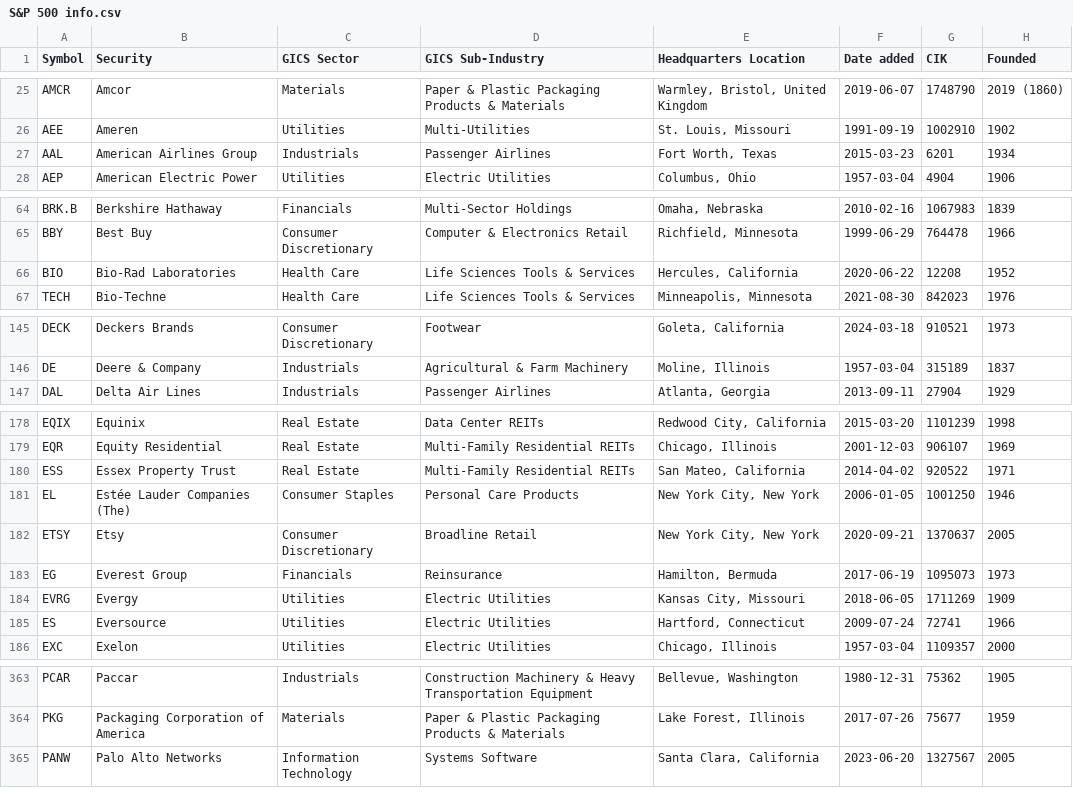
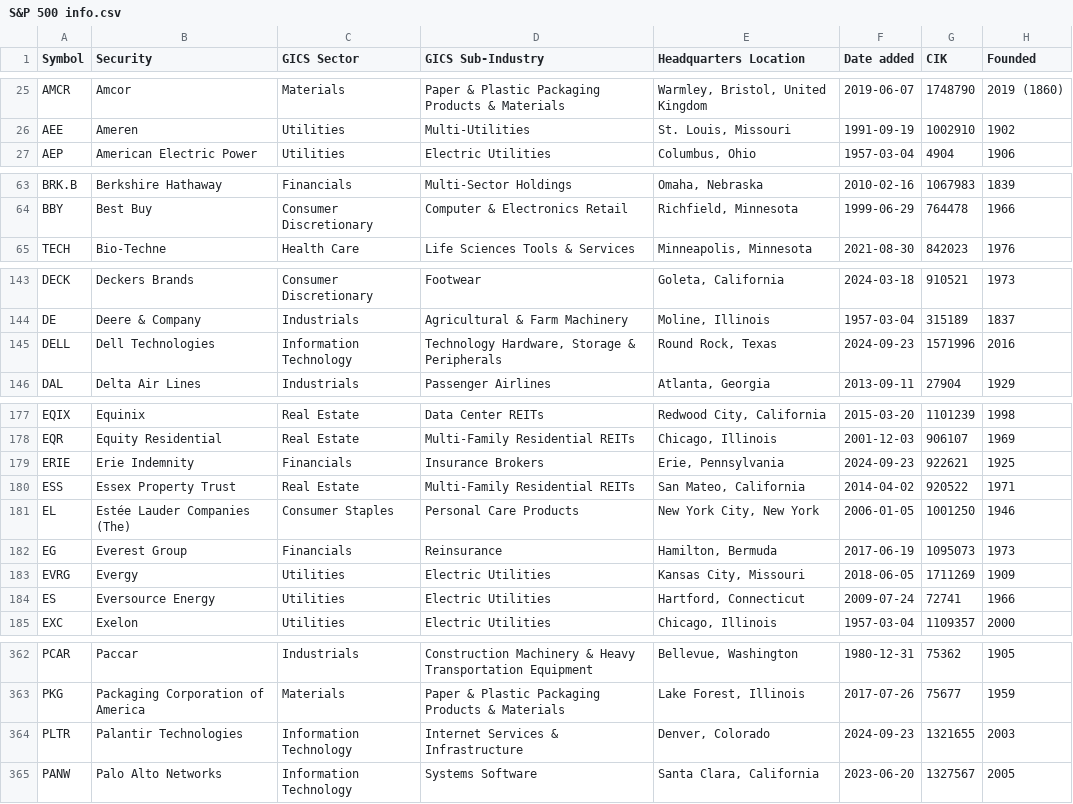
Before and after one commit to DavidMajomi/Stock-Market-Analysis, a CSV file: data/raw data/S&P 500 info.csv, drawn as a sheet; only a part is shown, gaps mark what is left out; the diff covers the shown part only.

Commit message:
Update S&P 500 info.csv

```diff
--- a/data/raw data/S&P 500 info.csv
+++ b/data/raw data/S&P 500 info.csv
@@ -26,3 +26,2 @@ AMCR,Amcor,Materials,Paper & Plastic Packaging Products & Materials,"Warmley, Br
 AEE,Ameren,Utilities,Multi-Utilities,"St. Louis, Missouri",1991-09-19,1002910,1902
-AAL,American Airlines Group,Industrials,Passenger Airlines,"Fort Worth, Texas",2015-03-23,6201,1934
 AEP,American Electric Power,Utilities,Electric Utilities,"Columbus, Ohio",1957-03-04,4904,1906
@@ -65,3 +64,2 @@ BRK.B,Berkshire Hathaway,Financials,Multi-Sector Holdings,"Omaha, Nebraska",2010
 BBY,Best Buy,Consumer Discretionary,Computer & Electronics Retail,"Richfield, Minnesota",1999-06-29,764478,1966
-BIO,Bio-Rad Laboratories,Health Care,Life Sciences Tools & Services,"Hercules, California",2020-06-22,12208,1952
 TECH,Bio-Techne,Health Care,Life Sciences Tools & Services,"Minneapolis, Minnesota",2021-08-30,842023,1976
@@ -146,2 +144,3 @@ DECK,Deckers Brands,Consumer Discretionary,Footwear,"Goleta, California",2024-03
 DE,Deere & Company,Industrials,Agricultural & Farm Machinery,"Moline, Illinois",1957-03-04,315189,1837
+DELL,Dell Technologies,Information Technology,"Technology Hardware, Storage & Peripherals","Round Rock, Texas",2024-09-23,1571996,2016
 DAL,Delta Air Lines,Industrials,Passenger Airlines,"Atlanta, Georgia",2013-09-11,27904,1929
@@ -179,8 +178,8 @@ EQIX,Equinix,Real Estate,Data Center REITs,"Redwood City, California",2015-03-20
 EQR,Equity Residential,Real Estate,Multi-Family Residential REITs,"Chicago, Illinois",2001-12-03,906107,1969
+ERIE,Erie Indemnity,Financials,Insurance Brokers,"Erie, Pennsylvania",2024-09-23,922621,1925
 ESS,Essex Property Trust,Real Estate,Multi-Family Residential REITs,"San Mateo, California",2014-04-02,920522,1971
 EL,Estée Lauder Companies (The),Consumer Staples,Personal Care Products,"New York City, New York",2006-01-05,1001250,1946
-ETSY,Etsy,Consumer Discretionary,Broadline Retail,"New York City, New York",2020-09-21,1370637,2005
 EG,Everest Group,Financials,Reinsurance,"Hamilton, Bermuda",2017-06-19,1095073,1973
 EVRG,Evergy,Utilities,Electric Utilities,"Kansas City, Missouri",2018-06-05,1711269,1909
-ES,Eversource,Utilities,Electric Utilities,"Hartford, Connecticut",2009-07-24,72741,1966
+ES,Eversource Energy,Utilities,Electric Utilities,"Hartford, Connecticut",2009-07-24,72741,1966
 EXC,Exelon,Utilities,Electric Utilities,"Chicago, Illinois",1957-03-04,1109357,2000
@@ -364,2 +363,3 @@ PCAR,Paccar,Industrials,Construction Machinery & Heavy Transportation Equipment,
 PKG,Packaging Corporation of America,Materials,Paper & Plastic Packaging Products & Materials,"Lake Forest, Illinois",2017-07-26,75677,1959
+PLTR,Palantir Technologies,Information Technology,Internet Services & Infrastructure,"Denver, Colorado",2024-09-23,1321655,2003
 PANW,Palo Alto Networks,Information Technology,Systems Software,"Santa Clara, California",2023-06-20,1327567,2005
```
Also changed, not shown: 6 edited cells elsewhere in this file.
